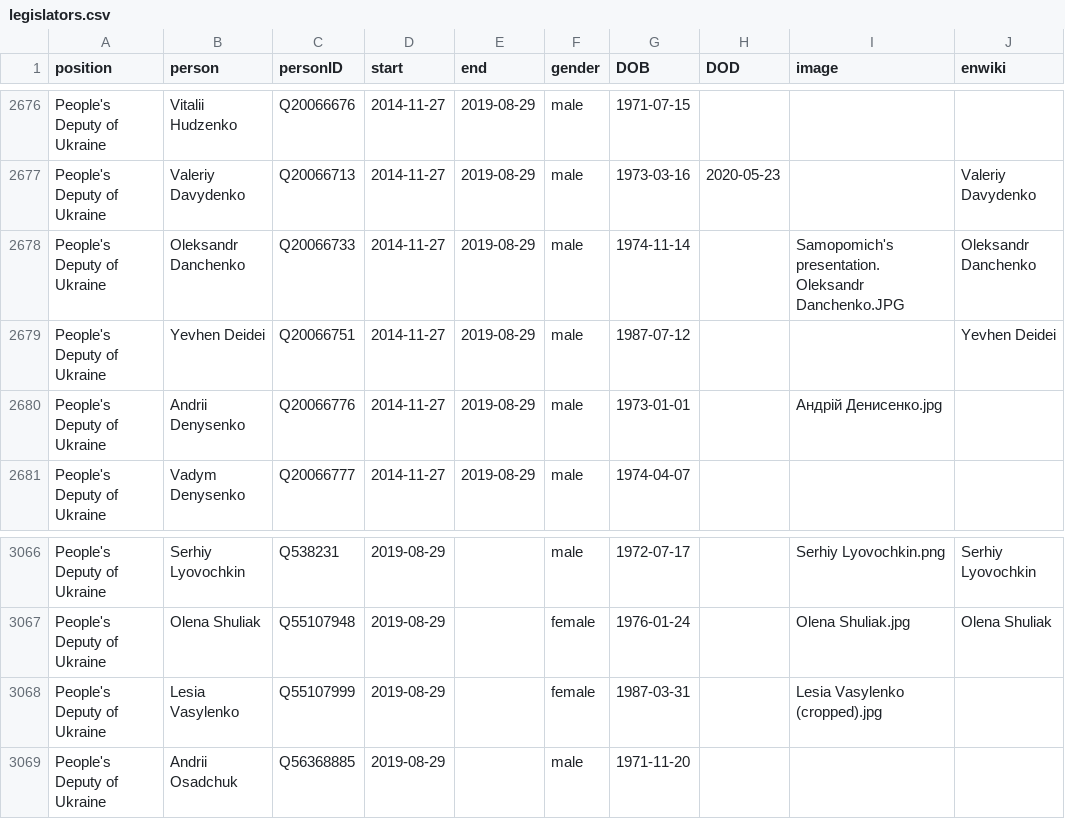
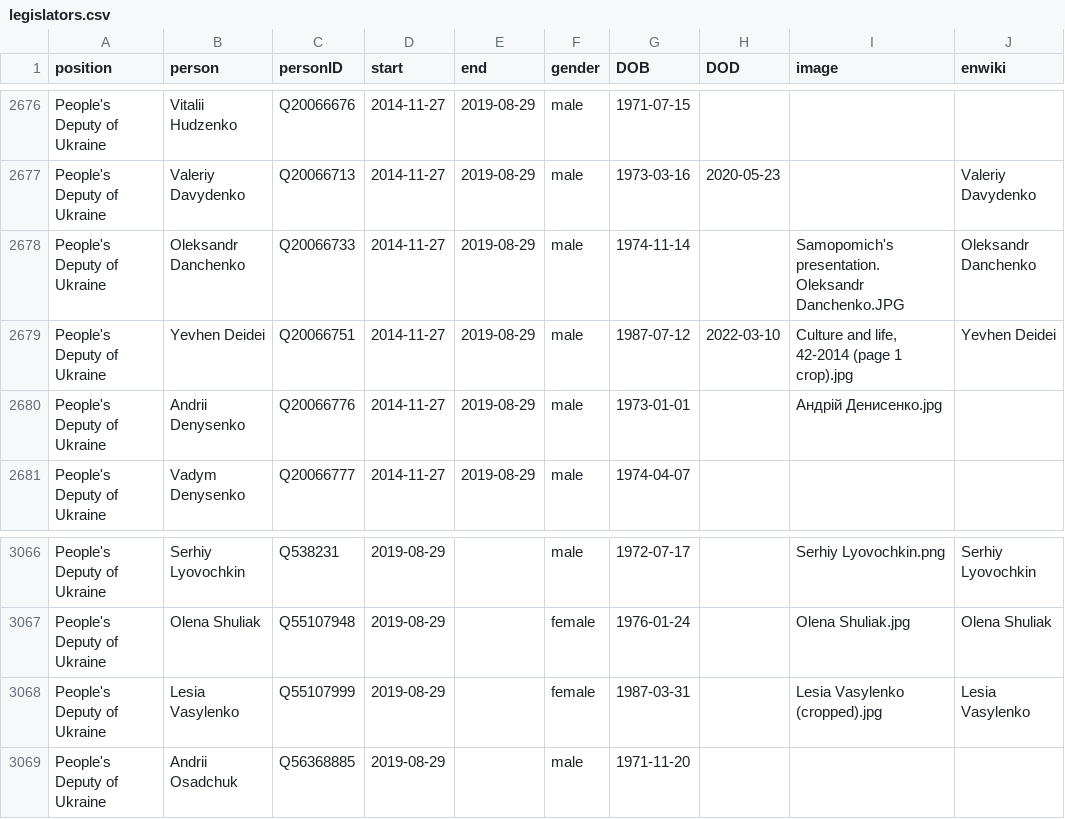
Before and after one commit to every-politician-scrapers/ukraine-cabinet, a CSV file: html/legislators.csv, drawn as a sheet; only a part is shown, gaps mark what is left out.

```diff
--- a/html/legislators.csv
+++ b/html/legislators.csv
@@ -2678,3 +2678,3 @@ People's Deputy of Ukraine,Valeriy Davydenko,Q20066713,2014-11-27,2019-08-29,mal
 People's Deputy of Ukraine,Oleksandr Danchenko,Q20066733,2014-11-27,2019-08-29,male,1974-11-14,,Samopomich's presentation. Oleksandr Danchenko.JPG,Oleksandr Danchenko
-People's Deputy of Ukraine,Yevhen Deidei,Q20066751,2014-11-27,2019-08-29,male,1987-07-12,,,Yevhen Deidei
+People's Deputy of Ukraine,Yevhen Deidei,Q20066751,2014-11-27,2019-08-29,male,1987-07-12,2022-03-10,"Culture and life, 42-2014 (page 1 crop).jpg",Yevhen Deidei
 People's Deputy of Ukraine,Andrii Denysenko,Q20066776,2014-11-27,2019-08-29,male,1973-01-01,,Андрій Денисенко.jpg,
@@ -3067,3 +3067,3 @@ People's Deputy of Ukraine,Serhiy Lyovochkin,Q538231,2019-08-29,,male,1972-07-17
 People's Deputy of Ukraine,Olena Shuliak,Q55107948,2019-08-29,,female,1976-01-24,,Olena Shuliak.jpg,Olena Shuliak
-People's Deputy of Ukraine,Lesia Vasylenko,Q55107999,2019-08-29,,female,1987-03-31,,Lesia Vasylenko (cropped).jpg,
+People's Deputy of Ukraine,Lesia Vasylenko,Q55107999,2019-08-29,,female,1987-03-31,,Lesia Vasylenko (cropped).jpg,Lesia Vasylenko
 People's Deputy of Ukraine,Andrii Osadchuk,Q56368885,2019-08-29,,male,1971-11-20,,,
```
Also changed, not shown: html/holders21.csv.
